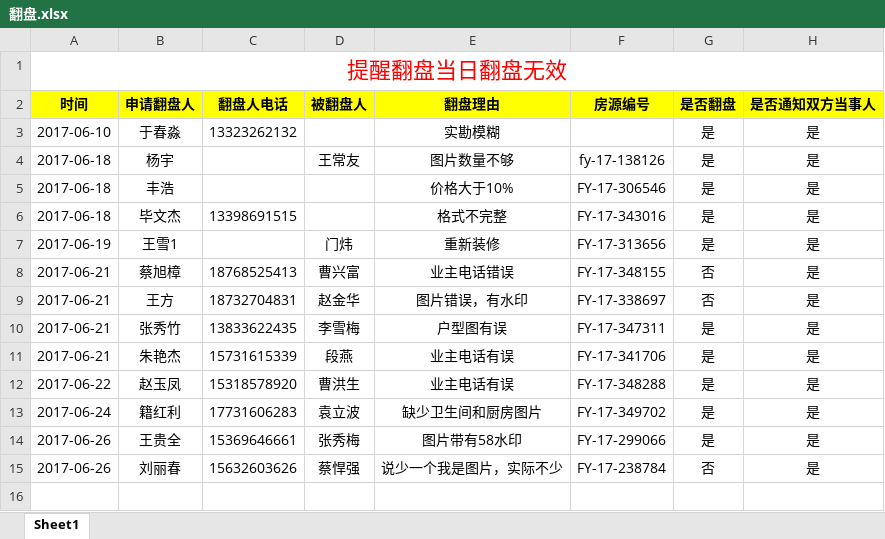
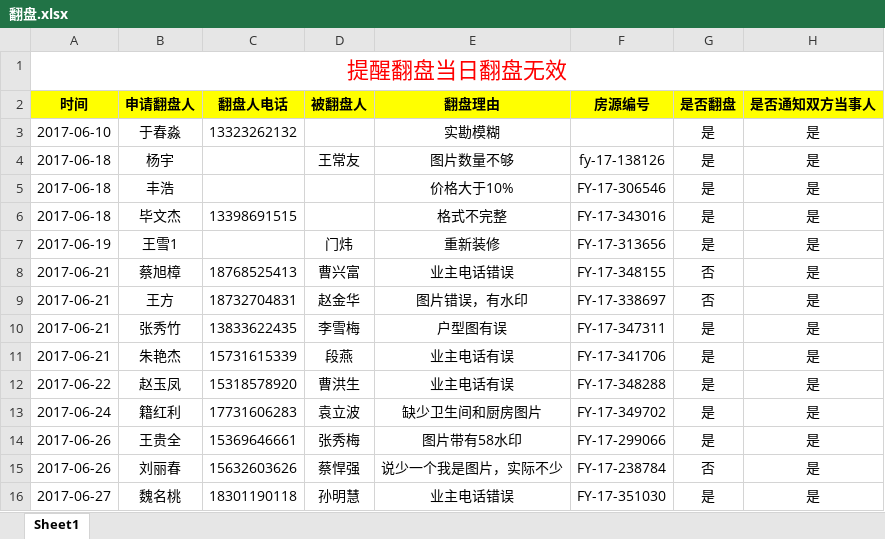
Before and after one commit to Niuyuqing/FuDi, an Excel workbook: work/翻盘.xlsx, sheet Sheet1, drawn as a sheet; values as stored, in another font and other column widths than the file's, no borders; charts and pictures not drawn; the diff names each change by its address in the sheet, - before the commit and + after, or states it on an @@ line.

```diff
--- a/work/翻盘.xlsx (sheet Sheet1)
+++ b/work/翻盘.xlsx (sheet Sheet1)
+row 16: 2017-06-27 | 魏名桃 | 18301190118 | 孙明慧 | 业主电话错误 | FY-17-351030 | 是 | 是
```
Also changed, not shown: charts or pictures, 2 other files.
